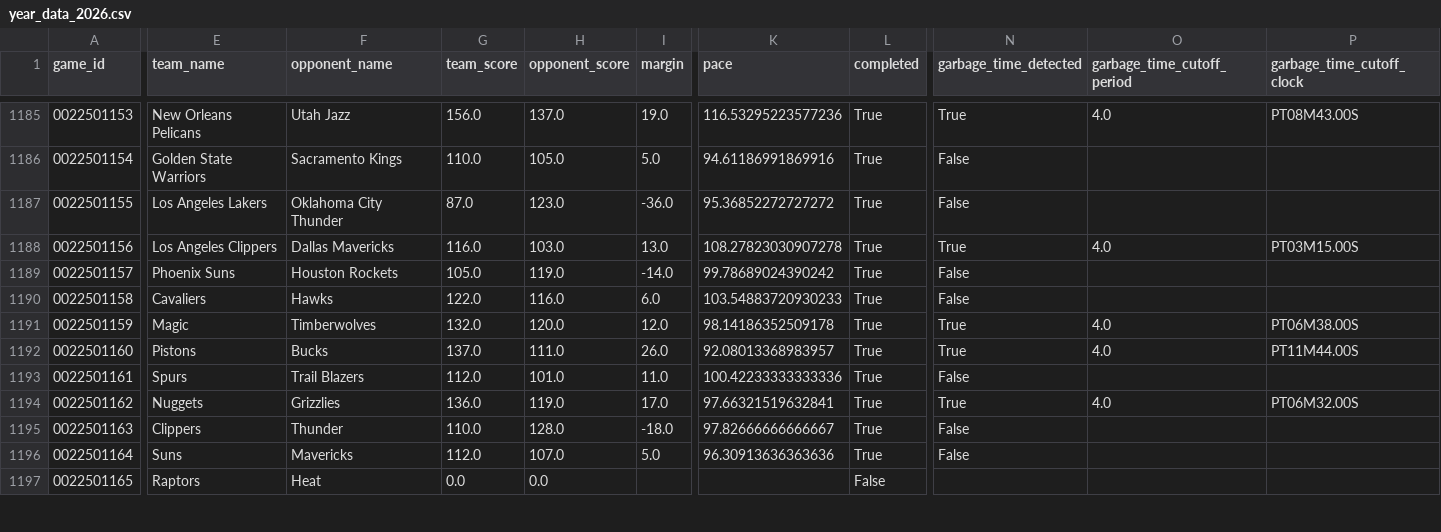
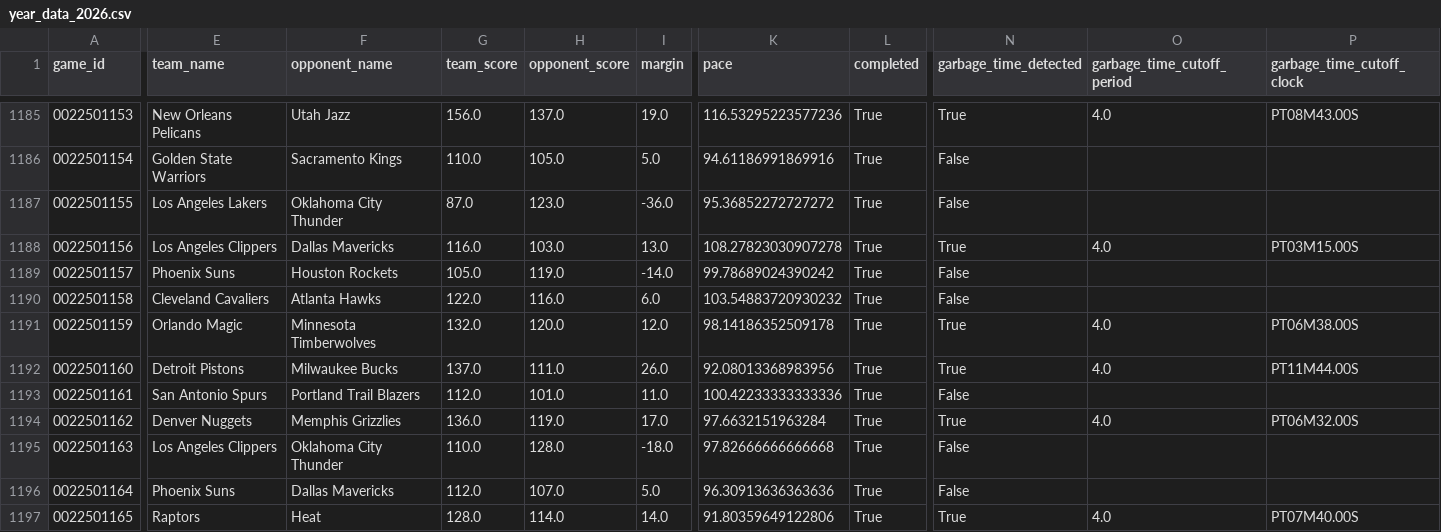
Before and after one commit to xocelyk/nba-forecast, a CSV file: data/games/year_data_2026.csv, drawn as a sheet; only a part is shown, gaps mark what is left out; the diff covers the shown part only; the diff names each change by its address in the sheet, - before the commit and + after, or states it on an @@ line.

Commit message:
Automated data update [skip ci]

```diff
--- a/data/games/year_data_2026.csv
+++ b/data/games/year_data_2026.csv
-E1190 (team_name): Cavaliers
+E1190 (team_name): Cleveland Cavaliers
-F1190 (opponent_name): Hawks
+F1190 (opponent_name): Atlanta Hawks
-K1190 (pace): 103.54883720930233
+K1190 (pace): 103.54883720930232
-E1191 (team_name): Magic
+E1191 (team_name): Orlando Magic
-F1191 (opponent_name): Timberwolves
+F1191 (opponent_name): Minnesota Timberwolves
-E1192 (team_name): Pistons
+E1192 (team_name): Detroit Pistons
-F1192 (opponent_name): Bucks
+F1192 (opponent_name): Milwaukee Bucks
-K1192 (pace): 92.08013368983957
+K1192 (pace): 92.08013368983956
-E1193 (team_name): Spurs
+E1193 (team_name): San Antonio Spurs
-F1193 (opponent_name): Trail Blazers
+F1193 (opponent_name): Portland Trail Blazers
-E1194 (team_name): Nuggets
+E1194 (team_name): Denver Nuggets
-F1194 (opponent_name): Grizzlies
+F1194 (opponent_name): Memphis Grizzlies
-K1194 (pace): 97.66321519632841
+K1194 (pace): 97.6632151963284
-E1195 (team_name): Clippers
+E1195 (team_name): Los Angeles Clippers
-F1195 (opponent_name): Thunder
+F1195 (opponent_name): Oklahoma City Thunder
-K1195 (pace): 97.82666666666667
+K1195 (pace): 97.82666666666668
-E1196 (team_name): Suns
+E1196 (team_name): Phoenix Suns
-F1196 (opponent_name): Mavericks
+F1196 (opponent_name): Dallas Mavericks
-G1197 (team_score): 0.0
+G1197 (team_score): 128.0
-H1197 (opponent_score): 0.0
+H1197 (opponent_score): 114.0
-I1197 (margin): (empty)
+I1197 (margin): 14.0
-K1197 (pace): (empty)
+K1197 (pace): 91.80359649122806
-L1197 (completed): False
+L1197 (completed): True
-N1197 (garbage_time_detected): (empty)
+N1197 (garbage_time_detected): True
-O1197 (garbage_time_cutoff_period): (empty)
+O1197 (garbage_time_cutoff_period): 4.0
-P1197 (garbage_time_cutoff_clock): (empty)
+P1197 (garbage_time_cutoff_clock): PT07M40.00S
```
Also changed, not shown: 37 edited cells elsewhere in this file, data/main_2026.csv, data/predicted_margins.csv, 12 other files.
